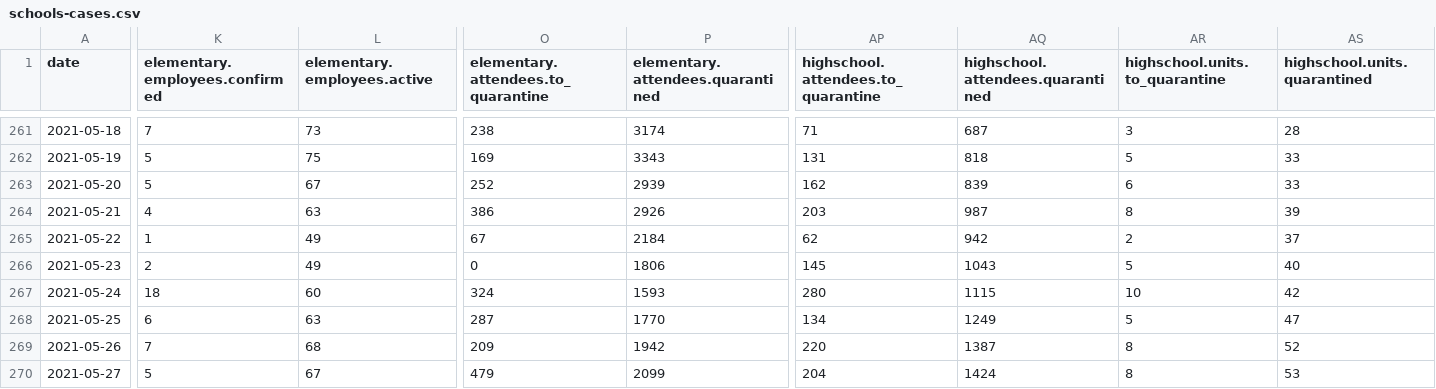
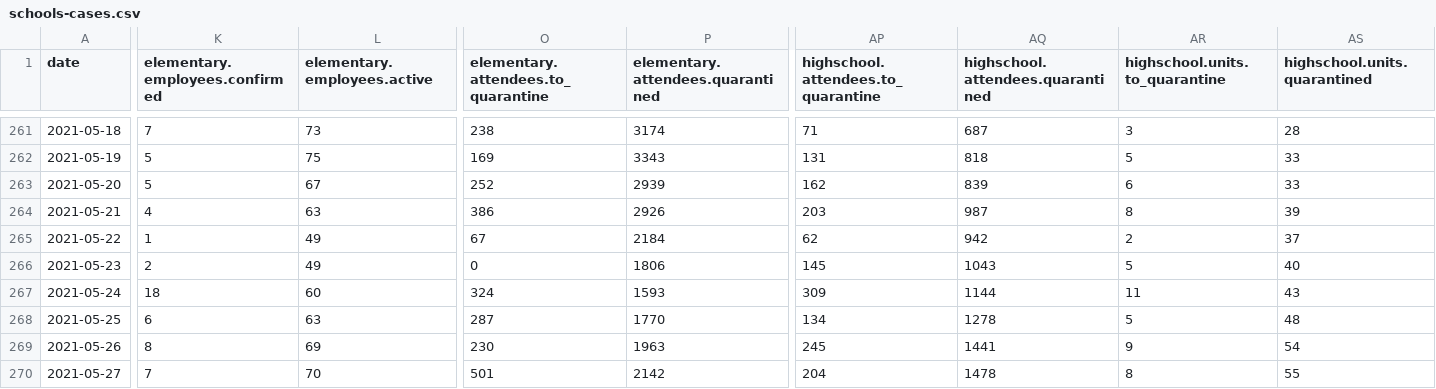
Before and after one commit to romunov/data, a CSV file: csv/schools-cases.csv, drawn as a sheet; only a part is shown, gaps mark what is left out; the diff covers the shown part only; the diff names each change by its address in the sheet, - before the commit and + after, or states it on an @@ line.

```diff
--- a/csv/schools-cases.csv
+++ b/csv/schools-cases.csv
-AP267: 280
+AP267: 309
-AQ267 (highschool.attendees.quarantined): 1115
+AQ267 (highschool.attendees.quarantined): 1144
-AR267 (highschool.units.to_quarantine): 10
+AR267 (highschool.units.to_quarantine): 11
-AS267 (highschool.units.quarantined): 42
+AS267 (highschool.units.quarantined): 43
-AQ268 (highschool.attendees.quarantined): 1249
+AQ268 (highschool.attendees.quarantined): 1278
-AS268 (highschool.units.quarantined): 47
+AS268 (highschool.units.quarantined): 48
-K269 (elementary.employees.confirmed): 7
+K269 (elementary.employees.confirmed): 8
-L269 (elementary.employees.active): 68
+L269 (elementary.employees.active): 69
-O269: 209
+O269: 230
-P269 (elementary.attendees.quarantined): 1942
+P269 (elementary.attendees.quarantined): 1963
-AP269: 220
+AP269: 245
-AQ269 (highschool.attendees.quarantined): 1387
+AQ269 (highschool.attendees.quarantined): 1441
-AR269 (highschool.units.to_quarantine): 8
+AR269 (highschool.units.to_quarantine): 9
-AS269 (highschool.units.quarantined): 52
+AS269 (highschool.units.quarantined): 54
-K270 (elementary.employees.confirmed): 5
+K270 (elementary.employees.confirmed): 7
-L270 (elementary.employees.active): 67
+L270 (elementary.employees.active): 70
-O270: 479
+O270: 501
-P270 (elementary.attendees.quarantined): 2099
+P270 (elementary.attendees.quarantined): 2142
-AQ270 (highschool.attendees.quarantined): 1424
+AQ270 (highschool.attendees.quarantined): 1478
-AS270 (highschool.units.quarantined): 53
+AS270 (highschool.units.quarantined): 55
```
Also changed, not shown: 1 added row and 101 edited cells elsewhere in this file, csv/schools-regimes.csv, 3 other files.
